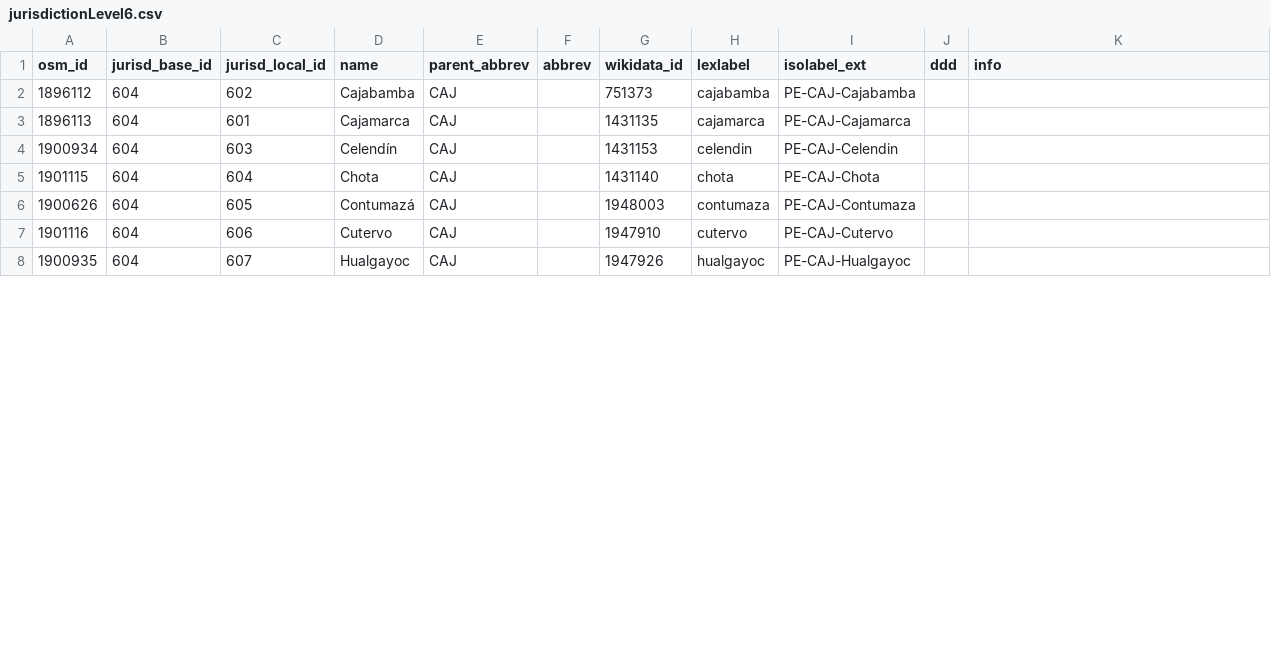
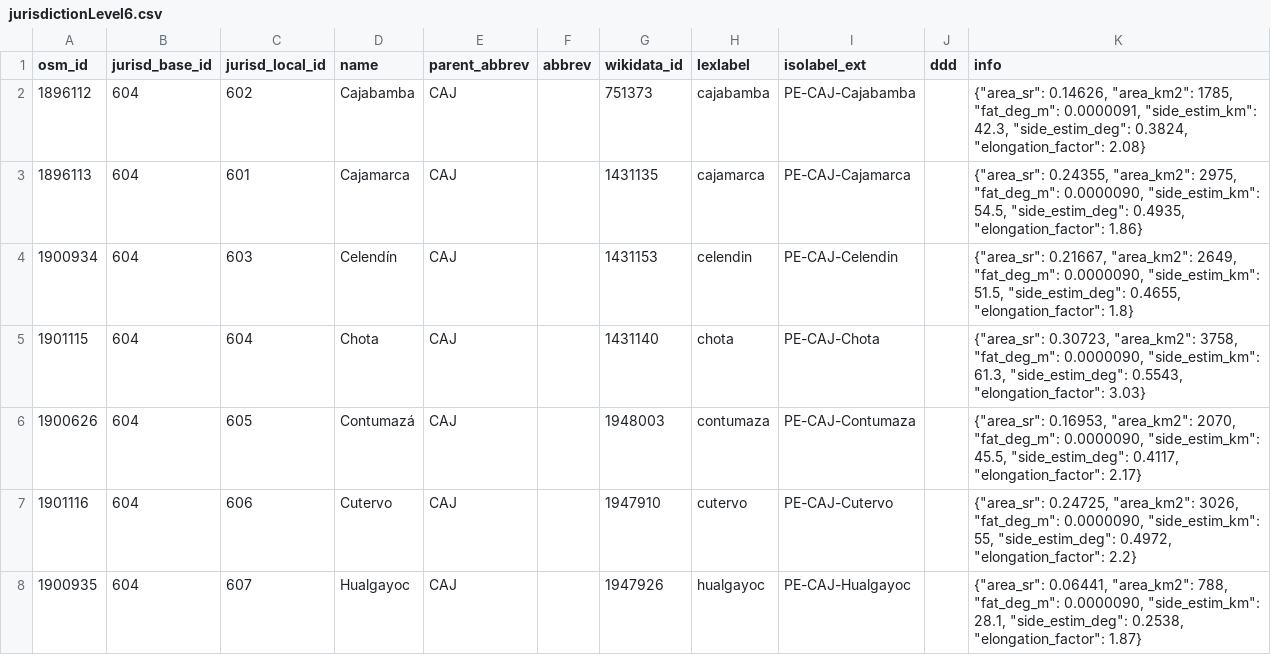
Before and after one commit to digital-guard/preserv-PE, a CSV file: data/CAJ/jurisdictionLevel6.csv, drawn as a sheet; only a part is shown; the diff covers the shown part only.

```diff
--- a/data/CAJ/jurisdictionLevel6.csv
+++ b/data/CAJ/jurisdictionLevel6.csv
@@ -1,8 +1,8 @@
 osm_id,jurisd_base_id,jurisd_local_id,name,parent_abbrev,abbrev,wikidata_id,lexlabel,isolabel_ext,ddd,info
-1896112,604,602,Cajabamba,CAJ,,751373,cajabamba,PE-CAJ-Cajabamba,,
-1896113,604,601,Cajamarca,CAJ,,1431135,cajamarca,PE-CAJ-Cajamarca,,
-1900934,604,603,Celendín,CAJ,,1431153,celendin,PE-CAJ-Celendin,,
-1901115,604,604,Chota,CAJ,,1431140,chota,PE-CAJ-Chota,,
-1900626,604,605,Contumazá,CAJ,,1948003,contumaza,PE-CAJ-Contumaza,,
-1901116,604,606,Cutervo,CAJ,,1947910,cutervo,PE-CAJ-Cutervo,,
-1900935,604,607,Hualgayoc,CAJ,,1947926,hualgayoc,PE-CAJ-Hualgayoc,,
+1896112,604,602,Cajabamba,CAJ,,751373,cajabamba,PE-CAJ-Cajabamba,,"{""area_sr"": 0.14626, ""area_km2"": 1785, ""fat_deg_m"": 0.0000091, ""side_estim_km"": 42.3, ""side_estim_deg"": 0.3824, ""elongation_factor"": 2.08}"
+1896113,604,601,Cajamarca,CAJ,,1431135,cajamarca,PE-CAJ-Cajamarca,,"{""area_sr"": 0.24355, ""area_km2"": 2975, ""fat_deg_m"": 0.0000090, ""side_estim_km"": 54.5, ""side_estim_deg"": 0.4935, ""elongation_factor"": 1.86}"
+1900934,604,603,Celendín,CAJ,,1431153,celendin,PE-CAJ-Celendin,,"{""area_sr"": 0.21667, ""area_km2"": 2649, ""fat_deg_m"": 0.0000090, ""side_estim_km"": 51.5, ""side_estim_deg"": 0.4655, ""elongation_factor"": 1.8}"
+1901115,604,604,Chota,CAJ,,1431140,chota,PE-CAJ-Chota,,"{""area_sr"": 0.30723, ""area_km2"": 3758, ""fat_deg_m"": 0.0000090, ""side_estim_km"": 61.3, ""side_estim_deg"": 0.5543, ""elongation_factor"": 3.03}"
+1900626,604,605,Contumazá,CAJ,,1948003,contumaza,PE-CAJ-Contumaza,,"{""area_sr"": 0.16953, ""area_km2"": 2070, ""fat_deg_m"": 0.0000090, ""side_estim_km"": 45.5, ""side_estim_deg"": 0.4117, ""elongation_factor"": 2.17}"
+1901116,604,606,Cutervo,CAJ,,1947910,cutervo,PE-CAJ-Cutervo,,"{""area_sr"": 0.24725, ""area_km2"": 3026, ""fat_deg_m"": 0.0000090, ""side_estim_km"": 55, ""side_estim_deg"": 0.4972, ""elongation_factor"": 2.2}"
+1900935,604,607,Hualgayoc,CAJ,,1947926,hualgayoc,PE-CAJ-Hualgayoc,,"{""area_sr"": 0.06441, ""area_km2"": 788, ""fat_deg_m"": 0.0000090, ""side_estim_km"": 28.1, ""side_estim_deg"": 0.2538, ""elongation_factor"": 1.87}"
```
Also changed, not shown: 6 edited cells elsewhere in this file, data/ANC/jurisdictionLevel6.csv, data/CUS/jurisdictionLevel6.csv, 22 other files.
